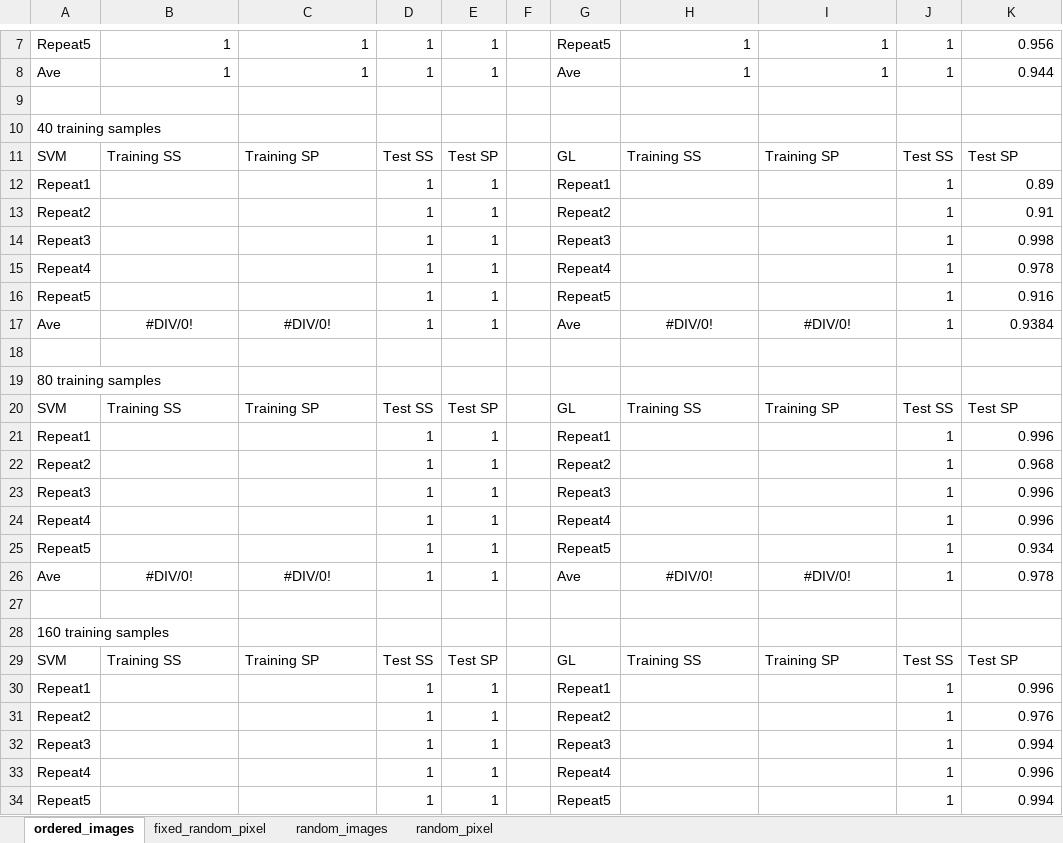
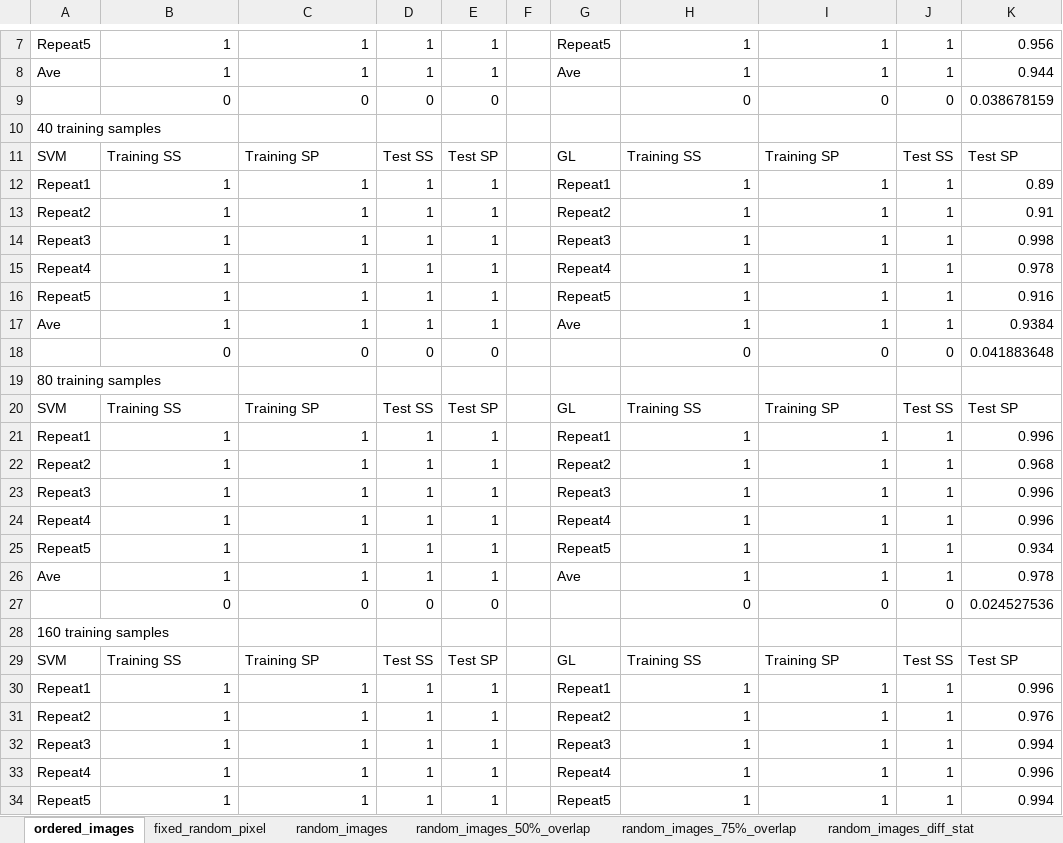
Before and after one commit to cloud76508/Group_Learning, an Excel workbook: digit_small_digit_matrix/Results/fixed_random_pixel.xlsx, sheet ordered_images, drawn as a sheet; only a part is shown, gaps mark what is left out; values as stored, in another font and other column widths than the file's, no borders; the diff covers the shown part only; the diff names each change by its address in the sheet, - before the commit and + after, or states it on an @@ line.

```diff
--- a/digit_small_digit_matrix/Results/fixed_random_pixel.xlsx (sheet ordered_images)
+++ b/digit_small_digit_matrix/Results/fixed_random_pixel.xlsx (sheet ordered_images)
+sheet tab: random_images_50%_overlap
+sheet tab: random_images_75%_overlap
+sheet tab: random_images_diff_stat
-row 9: (empty)
+row 9:  | 0 | 0 | 0 | 0 |  |  | 0 | 0 | 0 | 0.038678159
-B12:B16: (empty)
+B12:B16: 1
-C12:C16: (empty)
+C12:C16: 1
-H12:H16: (empty)
+H12:H16: 1
-I12:I16: (empty)
+I12:I16: 1
-B17: #DIV/0!
+B17: 1
-B17:C17 alignment: center
+B17:C17 alignment: right
-C17: #DIV/0!
+C17: 1
-H17: #DIV/0!
+H17: 1
-H17:I17 alignment: center
+H17:I17 alignment: right
-I17: #DIV/0!
+I17: 1
-row 18: (empty)
+row 18:  | 0 | 0 | 0 | 0 |  |  | 0 | 0 | 0 | 0.041883648
-B21:B25: (empty)
+B21:B25: 1
-C21:C25: (empty)
+C21:C25: 1
-H21:H25: (empty)
+H21:H25: 1
-I21:I25: (empty)
+I21:I25: 1
-B26: #DIV/0!
+B26: 1
-B26:C26 alignment: center
+B26:C26 alignment: right
-C26: #DIV/0!
+C26: 1
-H26: #DIV/0!
+H26: 1
-H26:I26 alignment: center
+H26:I26 alignment: right
-I26: #DIV/0!
+I26: 1
-row 27: (empty)
+row 27:  | 0 | 0 | 0 | 0 |  |  | 0 | 0 | 0 | 0.024527536
-B30:B34: (empty)
+B30:B34: 1
-C30:C34: (empty)
+C30:C34: 1
-H30:H34: (empty)
+H30:H34: 1
-I30:I34: (empty)
+I30:I34: 1
```
Also changed, not shown: 1 added row, 36 edited cells and cell formats elsewhere in this sheet, sheet random_images, sheet fixed_random_pixel, digit_small_digit_matrix/Results/Results_DNN_CNN.xlsx, 30 other files.
